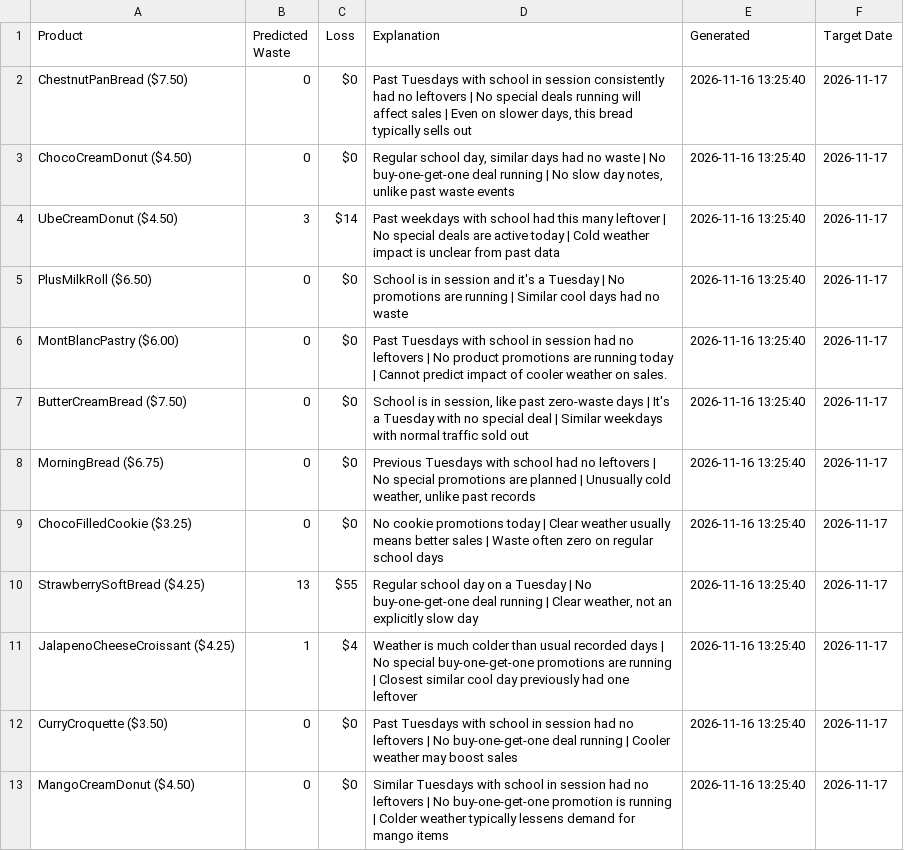
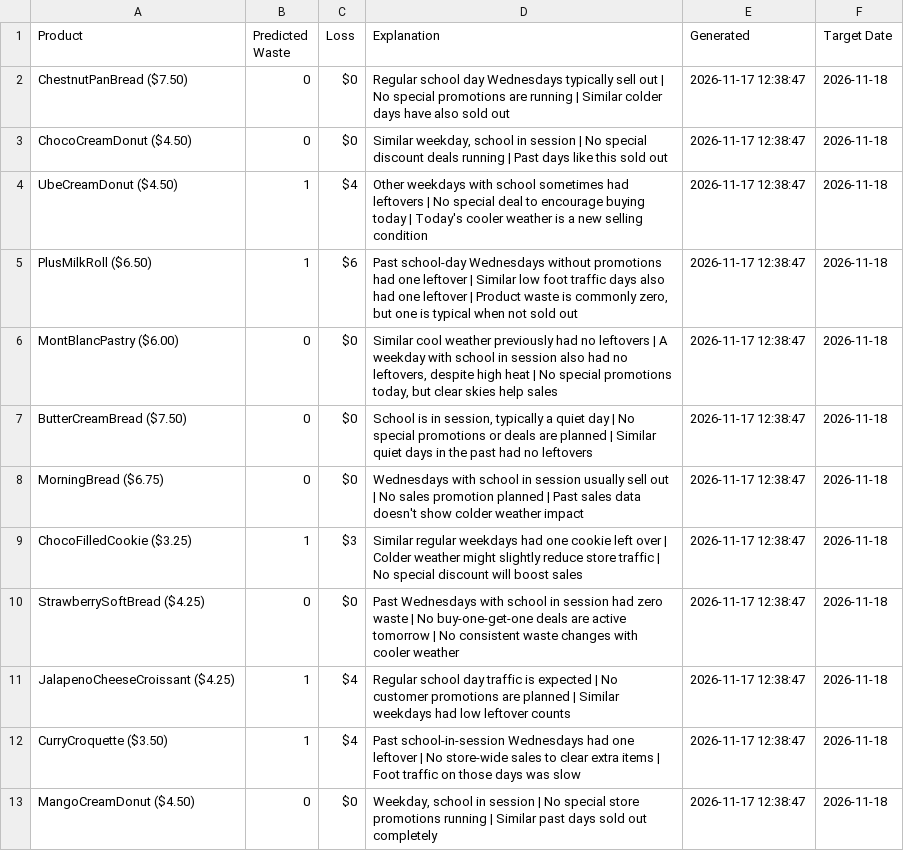
Before and after one commit to nrmcbride/tlj-waste-forecaster, a CSV file: data/latest_forecast.csv, drawn as a sheet.

```diff
--- a/data/latest_forecast.csv
+++ b/data/latest_forecast.csv
@@ -1,13 +1,13 @@
 Product,Predicted Waste,Loss,Explanation,Generated,Target Date
-ChestnutPanBread ($7.50),0,$0,"Past Tuesdays with school in session consistently had no leftovers | No special deals running will affect sales | Even on slower days, this bread typically sells out",2026-11-16 13:25:40,2026-11-17
-ChocoCreamDonut ($4.50),0,$0,"Regular school day, similar days had no waste | No buy-one-get-one deal running | No slow day notes, unlike past waste events",2026-11-16 13:25:40,2026-11-17
-UbeCreamDonut ($4.50),3,$14,Past weekdays with school had this many leftover | No special deals are active today | Cold weather impact is unclear from past data,2026-11-16 13:25:40,2026-11-17
-PlusMilkRoll ($6.50),0,$0,School is in session and it's a Tuesday | No promotions are running | Similar cool days had no waste,2026-11-16 13:25:40,2026-11-17
-MontBlancPastry ($6.00),0,$0,Past Tuesdays with school in session had no leftovers | No product promotions are running today | Cannot predict impact of cooler weather on sales.,2026-11-16 13:25:40,2026-11-17
-ButterCreamBread ($7.50),0,$0,"School is in session, like past zero-waste days | It's a Tuesday with no special deal | Similar weekdays with normal traffic sold out",2026-11-16 13:25:40,2026-11-17
-MorningBread ($6.75),0,$0,"Previous Tuesdays with school had no leftovers | No special promotions are planned | Unusually cold weather, unlike past records",2026-11-16 13:25:40,2026-11-17
-ChocoFilledCookie ($3.25),0,$0,No cookie promotions today | Clear weather usually means better sales | Waste often zero on regular school days,2026-11-16 13:25:40,2026-11-17
-StrawberrySoftBread ($4.25),13,$55,"Regular school day on a Tuesday | No buy-one-get-one deal running | Clear weather, not an explicitly slow day",2026-11-16 13:25:40,2026-11-17
-JalapenoCheeseCroissant ($4.25),1,$4,Weather is much colder than usual recorded days | No special buy-one-get-one promotions are running | Closest similar cool day previously had one leftover,2026-11-16 13:25:40,2026-11-17
-CurryCroquette ($3.50),0,$0,Past Tuesdays with school in session had no leftovers | No buy-one-get-one deal running | Cooler weather may boost sales,2026-11-16 13:25:40,2026-11-17
-MangoCreamDonut ($4.50),0,$0,Similar Tuesdays with school in session had no leftovers | No buy-one-get-one promotion is running | Colder weather typically lessens demand for mango items,2026-11-16 13:25:40,2026-11-17
+ChestnutPanBread ($7.50),0,$0,Regular school day Wednesdays typically sell out | No special promotions are running | Similar colder days have also sold out,2026-11-17 12:38:47,2026-11-18
+ChocoCreamDonut ($4.50),0,$0,"Similar weekday, school in session | No special discount deals running | Past days like this sold out",2026-11-17 12:38:47,2026-11-18
+UbeCreamDonut ($4.50),1,$4,Other weekdays with school sometimes had leftovers | No special deal to encourage buying today | Today's cooler weather is a new selling condition,2026-11-17 12:38:47,2026-11-18
+PlusMilkRoll ($6.50),1,$6,"Past school-day Wednesdays without promotions had one leftover | Similar low foot traffic days also had one leftover | Product waste is commonly zero, but one is typical when not sold out",2026-11-17 12:38:47,2026-11-18
+MontBlancPastry ($6.00),0,$0,"Similar cool weather previously had no leftovers | A weekday with school in session also had no leftovers, despite high heat | No special promotions today, but clear skies help sales",2026-11-17 12:38:47,2026-11-18
+ButterCreamBread ($7.50),0,$0,"School is in session, typically a quiet day | No special promotions or deals are planned | Similar quiet days in the past had no leftovers",2026-11-17 12:38:47,2026-11-18
+MorningBread ($6.75),0,$0,Wednesdays with school in session usually sell out | No sales promotion planned | Past sales data doesn't show colder weather impact,2026-11-17 12:38:47,2026-11-18
+ChocoFilledCookie ($3.25),1,$3,Similar regular weekdays had one cookie left over | Colder weather might slightly reduce store traffic | No special discount will boost sales,2026-11-17 12:38:47,2026-11-18
+StrawberrySoftBread ($4.25),0,$0,Past Wednesdays with school in session had zero waste | No buy-one-get-one deals are active tomorrow | No consistent waste changes with cooler weather,2026-11-17 12:38:47,2026-11-18
+JalapenoCheeseCroissant ($4.25),1,$4,Regular school day traffic is expected | No customer promotions are planned | Similar weekdays had low leftover counts,2026-11-17 12:38:47,2026-11-18
+CurryCroquette ($3.50),1,$4,Past school-in-session Wednesdays had one leftover | No store-wide sales to clear extra items | Foot traffic on those days was slow,2026-11-17 12:38:47,2026-11-18
+MangoCreamDonut ($4.50),0,$0,"Weekday, school in session | No special store promotions running | Similar past days sold out completely",2026-11-17 12:38:47,2026-11-18
```
